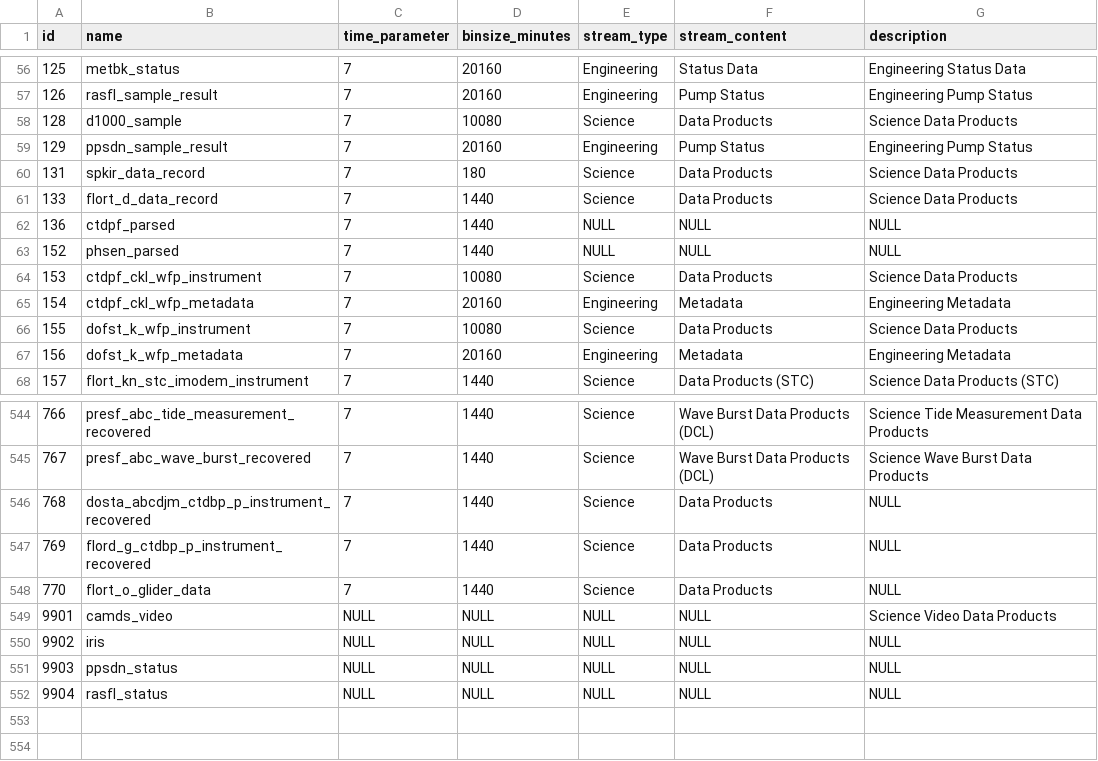
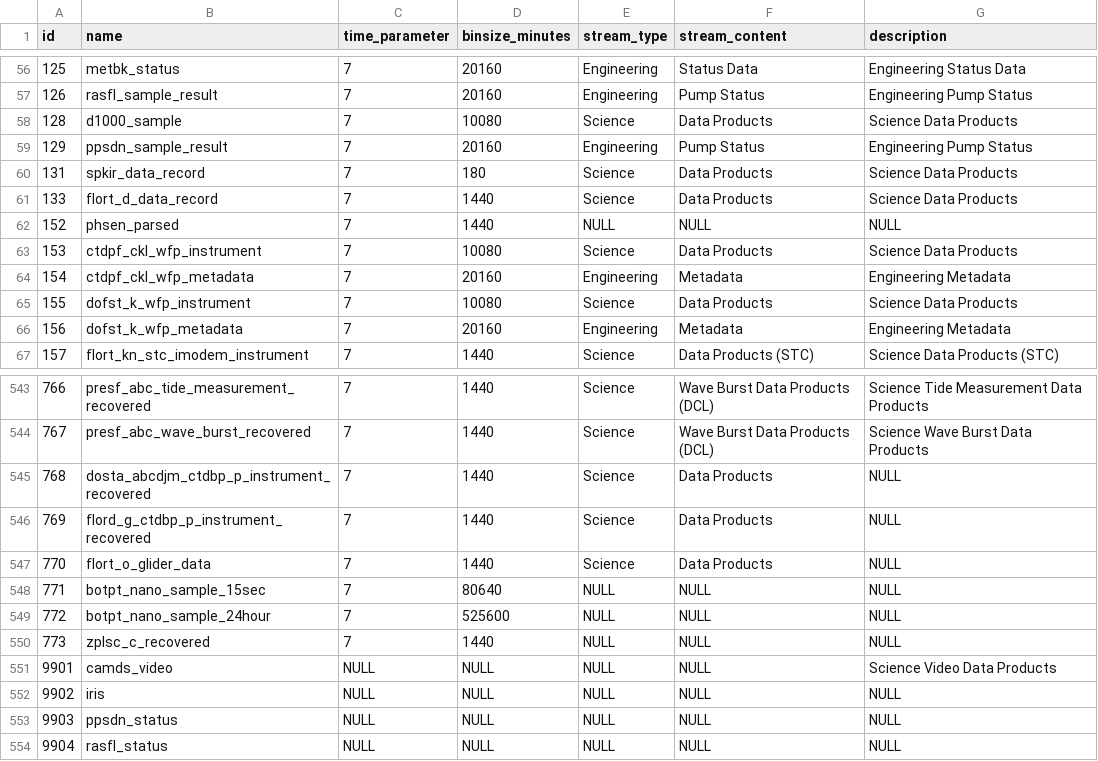
Before and after one commit to leilabbb/data-team-preload, a CSV file: streams.csv, drawn as a sheet; only a part is shown, gaps mark what is left out.

```diff
--- a/streams.csv
+++ b/streams.csv
@@ -61,3 +61,2 @@
 "133","flort_d_data_record","7","1440","Science","Data Products","Science Data Products"
-"136","ctdpf_parsed","7","1440",NULL,NULL,NULL
 "152","phsen_parsed","7","1440",NULL,NULL,NULL
@@ -548,2 +547,5 @@
 "770","flort_o_glider_data","7","1440","Science","Data Products",NULL
+"771","botpt_nano_sample_15sec","7","80640",NULL,NULL,NULL
+"772","botpt_nano_sample_24hour","7","525600",NULL,NULL,NULL
+"773","zplsc_c_recovered","7","1440",NULL,NULL,NULL
 "9901","camds_video",NULL,NULL,NULL,NULL,"Science Video Data Products"
```
Also changed, not shown: 1 other file.
